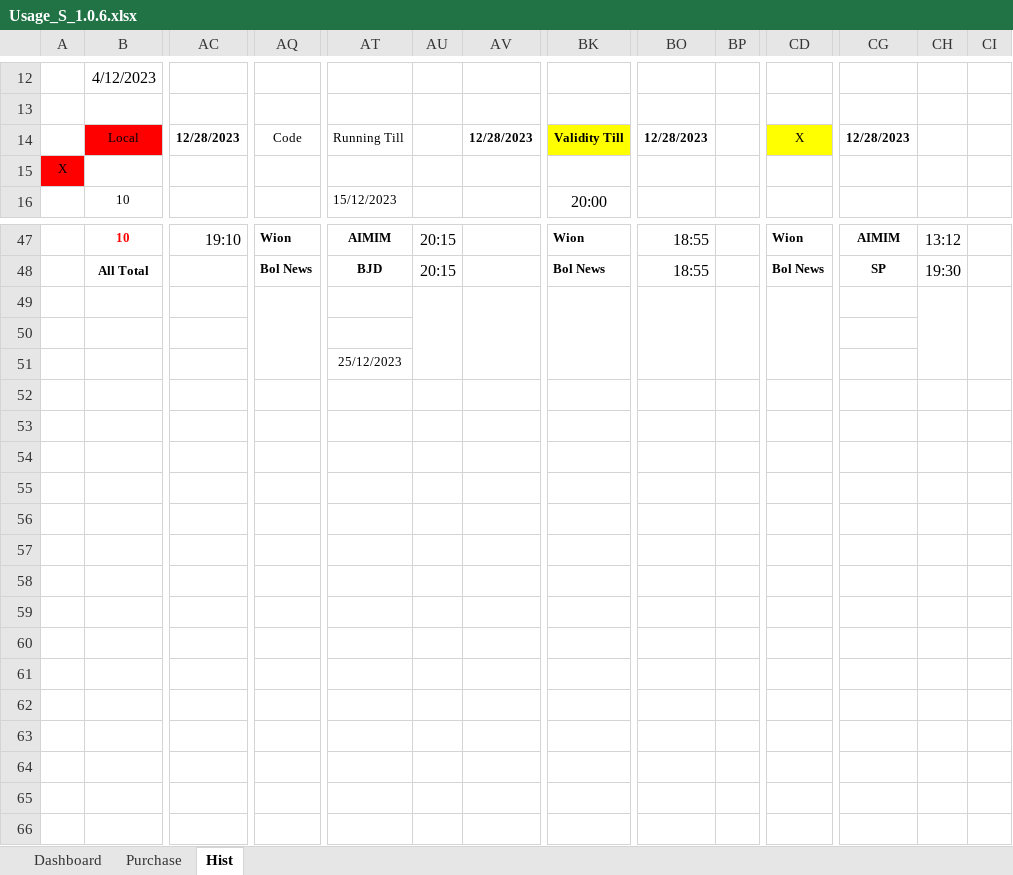
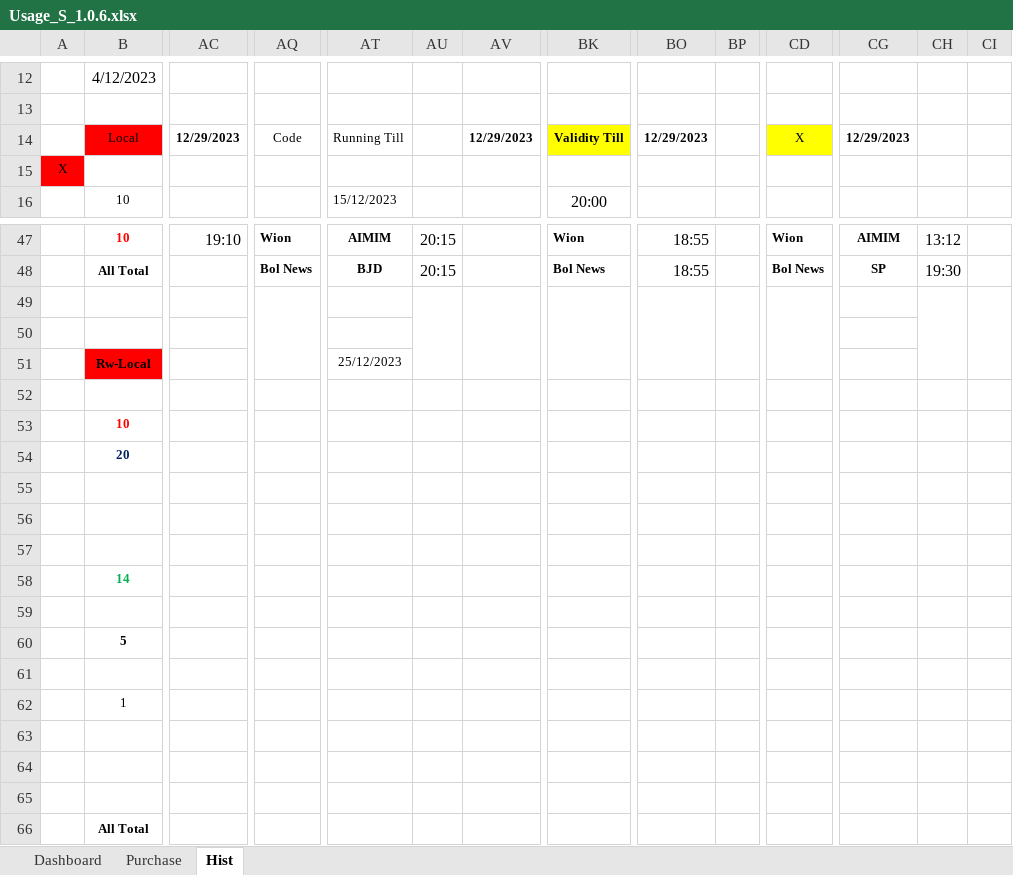
Before and after one commit to sawanCoder11/System_Work_RW, an Excel workbook: Usage_S_1.0.6.xlsx, sheet Hist, drawn as a sheet; only a part is shown, gaps mark what is left out; values as stored, in another font and other column widths than the file's, no borders; removed rows and columns are numbered as before the commit, all else as after; rows hold the shown columns only; the diff covers the shown part only; the diff names each change by its address in the sheet, - before the commit and + after, or states it on an @@ line.

Commit message:
Rw Usage Updates
Boat Enabled
InCapacity - [0] , NodeW - [-3] , BirdW - [6] , FuelW - [5] , OnHost - [5] .

Rw- Local(Left Running With Cost ) - [For Business/Shop/Market only] -

```diff
--- a/Usage_S_1.0.6.xlsx (sheet Hist)
+++ b/Usage_S_1.0.6.xlsx (sheet Hist)
-AC14: 12/28/2023
+AC14: 12/29/2023
-AV14: 12/28/2023
+AV14: 12/29/2023
-BO14: 12/28/2023
+BO14: 12/29/2023
-CG14: 12/28/2023
+CG14: 12/29/2023
-AQ49:AQ51 merged
+AQ49:AQ51 merged
-AU49:AU51 merged
+AU49:AU51 merged
-AV49:AV51 merged
+AV49:AV51 merged
-BK49:BK51 merged
+BK49:BK51 merged
-BO49:BO51 merged
+BO49:BO51 merged
-BP49:BP51 merged
+BP49:BP51 merged
-CD49:CD51 merged
+CD49:CD51 merged
-CH49:CH51 merged
+CH49:CH51 merged
-CI49:CI51 merged
+CI49:CI51 merged
+row 51:  | Rw-Local |  |  | 25/12/2023
-row 52:  |  |  |  | 25/12/2023
+row 52: (empty)
+row 53:  | 10
+row 54:  | 20
+row 55: (empty)
+row 56: (empty)
+row 57: (empty)
+row 58:  | 14
+row 59: (empty)
+row 60:  | 5
+row 61: (empty)
+row 62:  | 1
+row 63: (empty)
+row 64: (empty)
+row 65: (empty)
+row 66:  | All Total
```
Also changed, not shown: 1 edited cell elsewhere in this sheet, sheet Dashboard, sheet Purchase, 2 other files.
